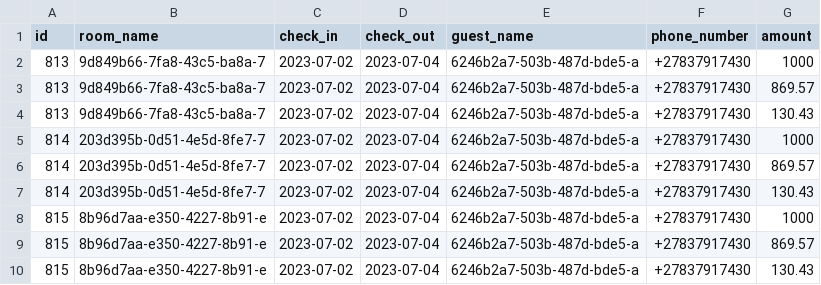
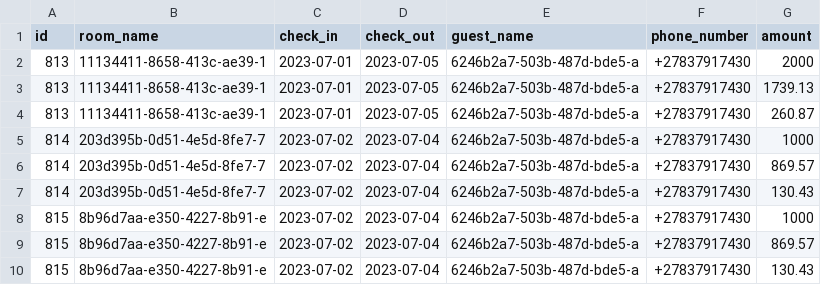
Before and after one commit to benedictnkosi/hotelrunner, a CSV file: public/future_reservations.csv, drawn as a sheet.

```diff
--- a/public/future_reservations.csv
+++ b/public/future_reservations.csv
@@ -1,5 +1,5 @@
 id,room_name,check_in,check_out,guest_name,phone_number,amount
-813,9d849b66-7fa8-43c5-ba8a-7,2023-07-02,2023-07-04,6246b2a7-503b-487d-bde5-a,+27837917430,1000
-813,9d849b66-7fa8-43c5-ba8a-7,2023-07-02,2023-07-04,6246b2a7-503b-487d-bde5-a,+27837917430,869.57
-813,9d849b66-7fa8-43c5-ba8a-7,2023-07-02,2023-07-04,6246b2a7-503b-487d-bde5-a,+27837917430,130.43
+813,11134411-8658-413c-ae39-1,2023-07-01,2023-07-05,6246b2a7-503b-487d-bde5-a,+27837917430,2000
+813,11134411-8658-413c-ae39-1,2023-07-01,2023-07-05,6246b2a7-503b-487d-bde5-a,+27837917430,1739.13
+813,11134411-8658-413c-ae39-1,2023-07-01,2023-07-05,6246b2a7-503b-487d-bde5-a,+27837917430,260.87
 814,203d395b-0d51-4e5d-8fe7-7,2023-07-02,2023-07-04,6246b2a7-503b-487d-bde5-a,+27837917430,1000
```
Also changed, not shown: public/pending_reservations.csv, 3 other files.
